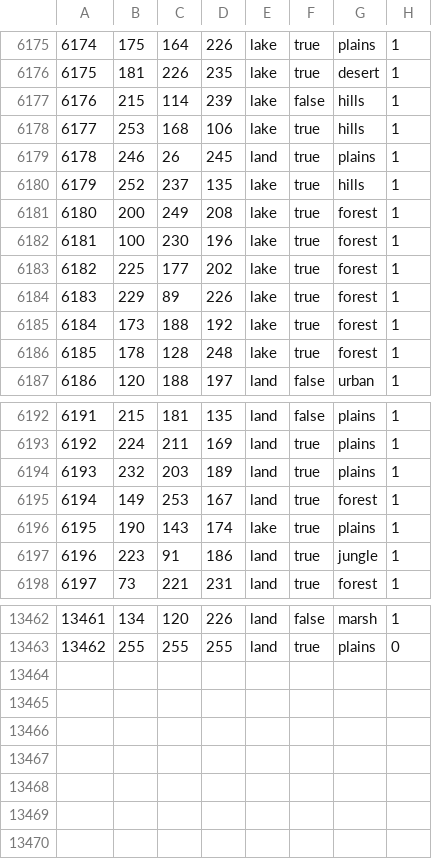
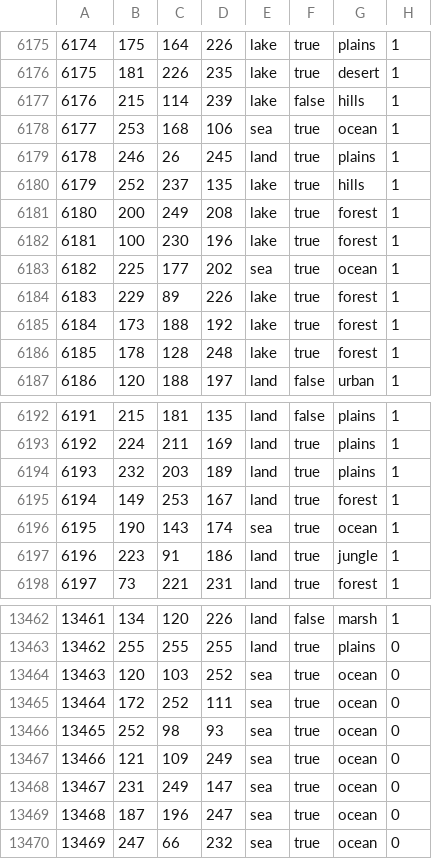
Before and after one commit to generalisofficial/dragonborn-hoi4, a CSV file: map/definition.csv, drawn as a sheet; only a part is shown, gaps mark what is left out.

```diff
--- a/map/definition.csv
+++ b/map/definition.csv
@@ -6177,3 +6177,3 @@
 6176;215;114;239;lake;false;hills;1
-6177;253;168;106;lake;true;hills;1
+6177;253;168;106;sea;true;ocean;1
 6178;246;26;245;land;true;plains;1
@@ -6182,3 +6182,3 @@
 6181;100;230;196;lake;true;forest;1
-6182;225;177;202;lake;true;forest;1
+6182;225;177;202;sea;true;ocean;1
 6183;229;89;226;lake;true;forest;1
@@ -6195,3 +6195,3 @@
 6194;149;253;167;land;true;forest;1
-6195;190;143;174;lake;true;plains;1
+6195;190;143;174;sea;true;ocean;1
 6196;223;91;186;land;true;jungle;1
@@ -13463 +13463,8 @@
 13462;255;255;255;land;true;plains;0
+13463;120;103;252;sea;true;ocean;0
+13464;172;252;111;sea;true;ocean;0
+13465;252;98;93;sea;true;ocean;0
+13466;121;109;249;sea;true;ocean;0
+13467;231;249;147;sea;true;ocean;0
+13468;187;196;247;sea;true;ocean;0
+13469;247;66;232;sea;true;ocean;0
```
Also changed, not shown: 56 other files.
